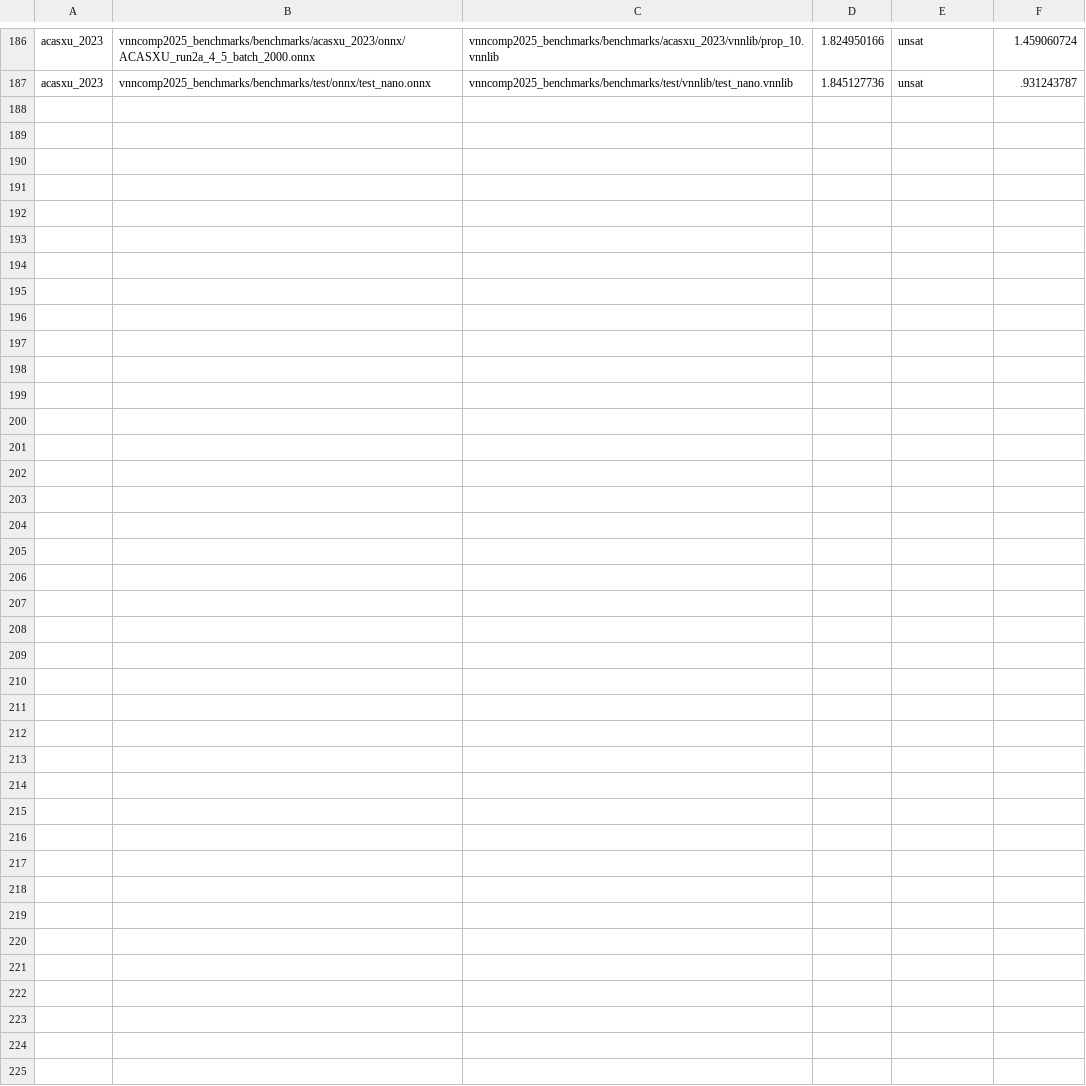
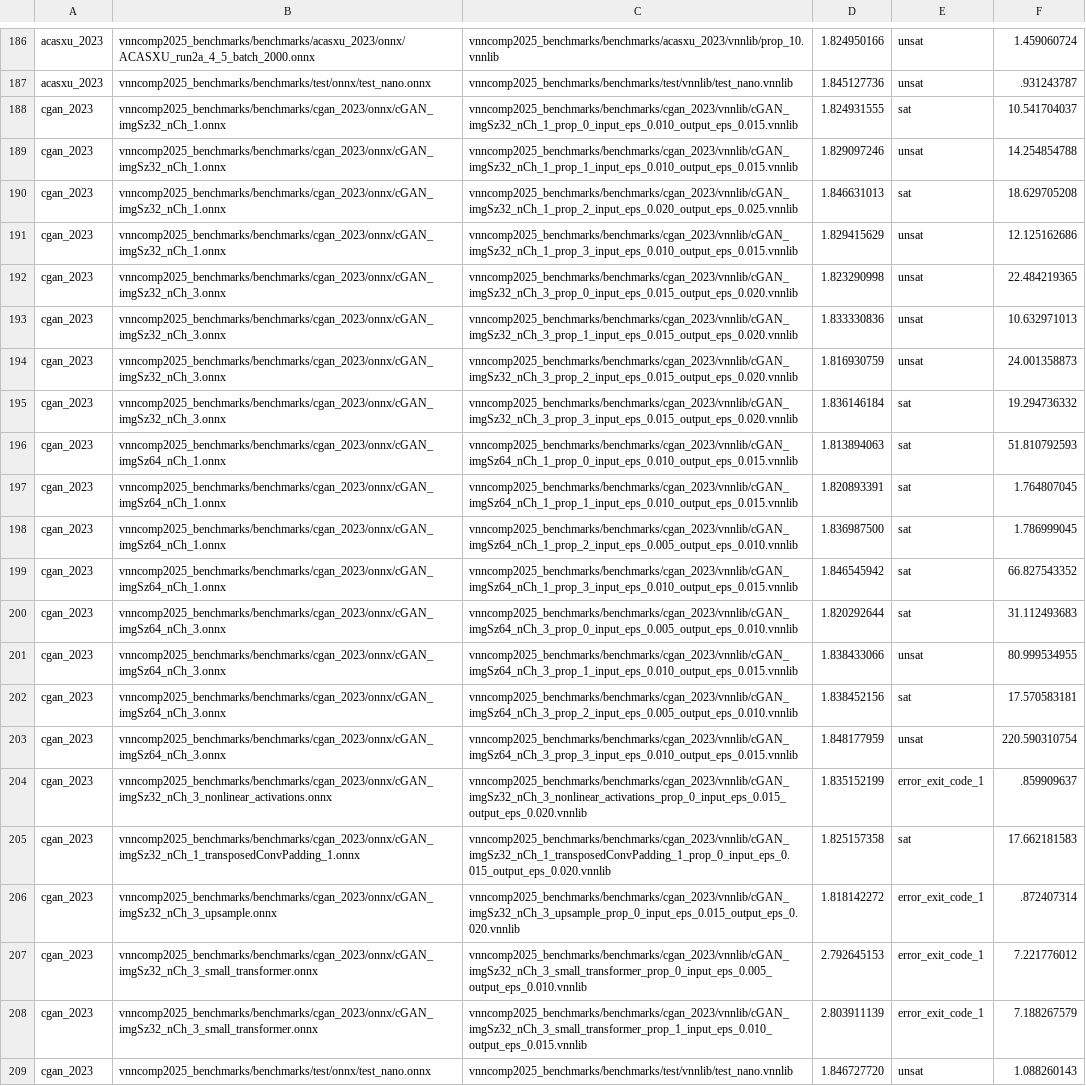
Before and after one commit to VNN-COMP/vnncomp2025_results, a CSV file: nnenum/results.csv, drawn as a sheet; only a part is shown, gaps mark what is left out.

Commit message:
Added results for nnenum on 2025_cgan_2023

```diff
--- a/nnenum/results.csv
+++ b/nnenum/results.csv
@@ -187 +187,23 @@ acasxu_2023,vnncomp2025_benchmarks/benchmarks/acasxu_2023/onnx/ACASXU_run2a_4_5_
 acasxu_2023,vnncomp2025_benchmarks/benchmarks/test/onnx/test_nano.onnx,vnncomp2025_benchmarks/benchmarks/test/vnnlib/test_nano.vnnlib,1.845127736,unsat,.931243787
+cgan_2023,vnncomp2025_benchmarks/benchmarks/cgan_2023/onnx/cGAN_imgSz32_nCh_1.onnx,vnncomp2025_benchmarks/benchmarks/cgan_2023/vnnlib/cGAN_imgSz32_nCh_1_prop_0_input_eps_0.010_output_eps_0.015.vnnlib,1.824931555,sat,10.541704037
+cgan_2023,vnncomp2025_benchmarks/benchmarks/cgan_2023/onnx/cGAN_imgSz32_nCh_1.onnx,vnncomp2025_benchmarks/benchmarks/cgan_2023/vnnlib/cGAN_imgSz32_nCh_1_prop_1_input_eps_0.010_output_eps_0.015.vnnlib,1.829097246,unsat,14.254854788
+cgan_2023,vnncomp2025_benchmarks/benchmarks/cgan_2023/onnx/cGAN_imgSz32_nCh_1.onnx,vnncomp2025_benchmarks/benchmarks/cgan_2023/vnnlib/cGAN_imgSz32_nCh_1_prop_2_input_eps_0.020_output_eps_0.025.vnnlib,1.846631013,sat,18.629705208
+cgan_2023,vnncomp2025_benchmarks/benchmarks/cgan_2023/onnx/cGAN_imgSz32_nCh_1.onnx,vnncomp2025_benchmarks/benchmarks/cgan_2023/vnnlib/cGAN_imgSz32_nCh_1_prop_3_input_eps_0.010_output_eps_0.015.vnnlib,1.829415629,unsat,12.125162686
+cgan_2023,vnncomp2025_benchmarks/benchmarks/cgan_2023/onnx/cGAN_imgSz32_nCh_3.onnx,vnncomp2025_benchmarks/benchmarks/cgan_2023/vnnlib/cGAN_imgSz32_nCh_3_prop_0_input_eps_0.015_output_eps_0.020.vnnlib,1.823290998,unsat,22.484219365
+cgan_2023,vnncomp2025_benchmarks/benchmarks/cgan_2023/onnx/cGAN_imgSz32_nCh_3.onnx,vnncomp2025_benchmarks/benchmarks/cgan_2023/vnnlib/cGAN_imgSz32_nCh_3_prop_1_input_eps_0.015_output_eps_0.020.vnnlib,1.833330836,unsat,10.632971013
+cgan_2023,vnncomp2025_benchmarks/benchmarks/cgan_2023/onnx/cGAN_imgSz32_nCh_3.onnx,vnncomp2025_benchmarks/benchmarks/cgan_2023/vnnlib/cGAN_imgSz32_nCh_3_prop_2_input_eps_0.015_output_eps_0.020.vnnlib,1.816930759,unsat,24.001358873
+cgan_2023,vnncomp2025_benchmarks/benchmarks/cgan_2023/onnx/cGAN_imgSz32_nCh_3.onnx,vnncomp2025_benchmarks/benchmarks/cgan_2023/vnnlib/cGAN_imgSz32_nCh_3_prop_3_input_eps_0.015_output_eps_0.020.vnnlib,1.836146184,sat,19.294736332
+cgan_2023,vnncomp2025_benchmarks/benchmarks/cgan_2023/onnx/cGAN_imgSz64_nCh_1.onnx,vnncomp2025_benchmarks/benchmarks/cgan_2023/vnnlib/cGAN_imgSz64_nCh_1_prop_0_input_eps_0.010_output_eps_0.015.vnnlib,1.813894063,sat,51.810792593
+cgan_2023,vnncomp2025_benchmarks/benchmarks/cgan_2023/onnx/cGAN_imgSz64_nCh_1.onnx,vnncomp2025_benchmarks/benchmarks/cgan_2023/vnnlib/cGAN_imgSz64_nCh_1_prop_1_input_eps_0.010_output_eps_0.015.vnnlib,1.820893391,sat,1.764807045
+cgan_2023,vnncomp2025_benchmarks/benchmarks/cgan_2023/onnx/cGAN_imgSz64_nCh_1.onnx,vnncomp2025_benchmarks/benchmarks/cgan_2023/vnnlib/cGAN_imgSz64_nCh_1_prop_2_input_eps_0.005_output_eps_0.010.vnnlib,1.836987500,sat,1.786999045
+cgan_2023,vnncomp2025_benchmarks/benchmarks/cgan_2023/onnx/cGAN_imgSz64_nCh_1.onnx,vnncomp2025_benchmarks/benchmarks/cgan_2023/vnnlib/cGAN_imgSz64_nCh_1_prop_3_input_eps_0.010_output_eps_0.015.vnnlib,1.846545942,sat,66.827543352
+cgan_2023,vnncomp2025_benchmarks/benchmarks/cgan_2023/onnx/cGAN_imgSz64_nCh_3.onnx,vnncomp2025_benchmarks/benchmarks/cgan_2023/vnnlib/cGAN_imgSz64_nCh_3_prop_0_input_eps_0.005_output_eps_0.010.vnnlib,1.820292644,sat,31.112493683
+cgan_2023,vnncomp2025_benchmarks/benchmarks/cgan_2023/onnx/cGAN_imgSz64_nCh_3.onnx,vnncomp2025_benchmarks/benchmarks/cgan_2023/vnnlib/cGAN_imgSz64_nCh_3_prop_1_input_eps_0.010_output_eps_0.015.vnnlib,1.838433066,unsat,80.999534955
+cgan_2023,vnncomp2025_benchmarks/benchmarks/cgan_2023/onnx/cGAN_imgSz64_nCh_3.onnx,vnncomp2025_benchmarks/benchmarks/cgan_2023/vnnlib/cGAN_imgSz64_nCh_3_prop_2_input_eps_0.005_output_eps_0.010.vnnlib,1.838452156,sat,17.570583181
+cgan_2023,vnncomp2025_benchmarks/benchmarks/cgan_2023/onnx/cGAN_imgSz64_nCh_3.onnx,vnncomp2025_benchmarks/benchmarks/cgan_2023/vnnlib/cGAN_imgSz64_nCh_3_prop_3_input_eps_0.010_output_eps_0.015.vnnlib,1.848177959,unsat,220.590310754
+cgan_2023,vnncomp2025_benchmarks/benchmarks/cgan_2023/onnx/cGAN_imgSz32_nCh_3_nonlinear_activations.onnx,vnncomp2025_benchmarks/benchmarks/cgan_2023/vnnlib/cGAN_imgSz32_nCh_3_nonlinear_activations_prop_0_input_eps_0.015_output_eps_0.020.vnnlib,1.835152199,error_exit_code_1,.859909637
+cgan_2023,vnncomp2025_benchmarks/benchmarks/cgan_2023/onnx/cGAN_imgSz32_nCh_1_transposedConvPadding_1.onnx,vnncomp2025_benchmarks/benchmarks/cgan_2023/vnnlib/cGAN_imgSz32_nCh_1_transposedConvPadding_1_prop_0_input_eps_0.015_output_eps_0.020.vnnlib,1.825157358,sat,17.662181583
+cgan_2023,vnncomp2025_benchmarks/benchmarks/cgan_2023/onnx/cGAN_imgSz32_nCh_3_upsample.onnx,vnncomp2025_benchmarks/benchmarks/cgan_2023/vnnlib/cGAN_imgSz32_nCh_3_upsample_prop_0_input_eps_0.015_output_eps_0.020.vnnlib,1.818142272,error_exit_code_1,.872407314
+cgan_2023,vnncomp2025_benchmarks/benchmarks/cgan_2023/onnx/cGAN_imgSz32_nCh_3_small_transformer.onnx,vnncomp2025_benchmarks/benchmarks/cgan_2023/vnnlib/cGAN_imgSz32_nCh_3_small_transformer_prop_0_input_eps_0.005_output_eps_0.010.vnnlib,2.792645153,error_exit_code_1,7.221776012
+cgan_2023,vnncomp2025_benchmarks/benchmarks/cgan_2023/onnx/cGAN_imgSz32_nCh_3_small_transformer.onnx,vnncomp2025_benchmarks/benchmarks/cgan_2023/vnnlib/cGAN_imgSz32_nCh_3_small_transformer_prop_1_input_eps_0.010_output_eps_0.015.vnnlib,2.803911139,error_exit_code_1,7.188267579
+cgan_2023,vnncomp2025_benchmarks/benchmarks/test/onnx/test_nano.onnx,vnncomp2025_benchmarks/benchmarks/test/vnnlib/test_nano.vnnlib,1.846727720,unsat,1.088260143
```
Also changed, not shown: 12 other files.
